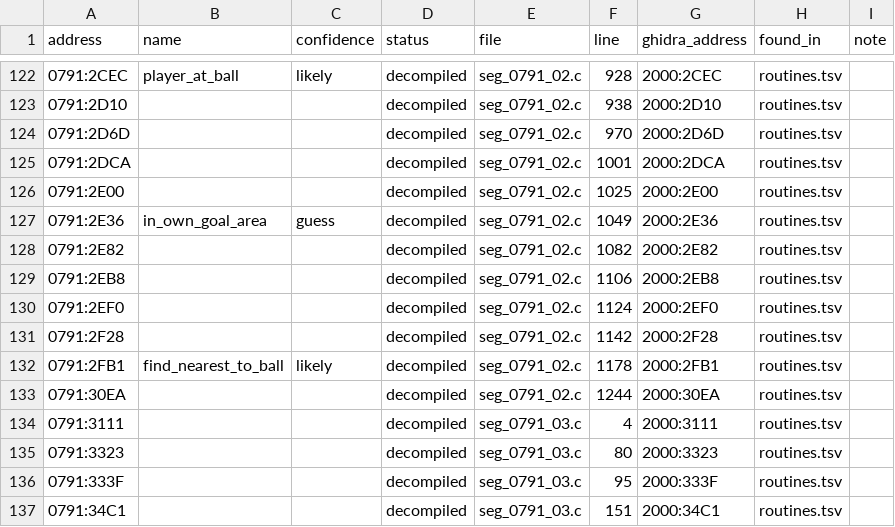
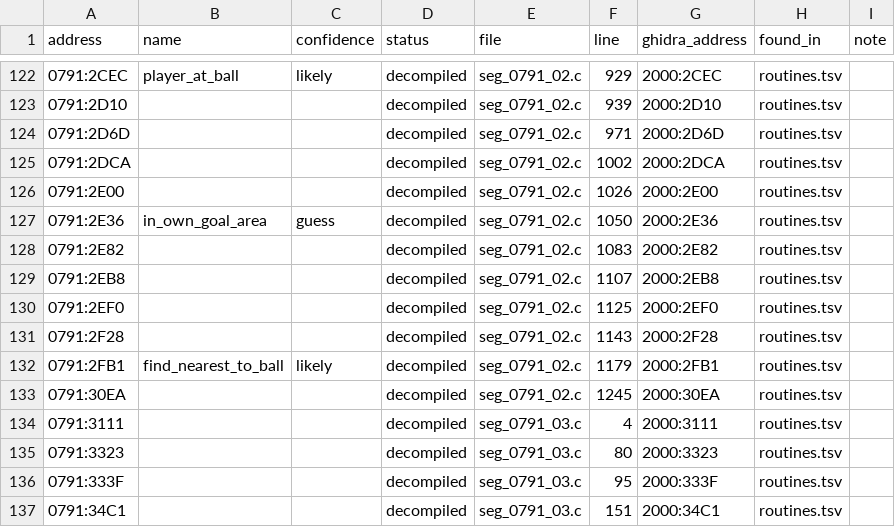
Before and after one commit to diegoami/goal2-archaeology, a TSV file: static/goal-exe/named/index.tsv, drawn as a sheet; only a part is shown, gaps mark what is left out; the diff covers the shown part only.

```diff
--- a/static/goal-exe/named/index.tsv
+++ b/static/goal-exe/named/index.tsv
@@ -122,13 +122,13 @@ address	name	confidence	status	file	line	ghidra_address	found_in	note
-0791:2CEC	player_at_ball	likely	decompiled	seg_0791_02.c	928	2000:2CEC	routines.tsv	
-0791:2D10			decompiled	seg_0791_02.c	938	2000:2D10	routines.tsv	
-0791:2D6D			decompiled	seg_0791_02.c	970	2000:2D6D	routines.tsv	
-0791:2DCA			decompiled	seg_0791_02.c	1001	2000:2DCA	routines.tsv	
-0791:2E00			decompiled	seg_0791_02.c	1025	2000:2E00	routines.tsv	
-0791:2E36	in_own_goal_area	guess	decompiled	seg_0791_02.c	1049	2000:2E36	routines.tsv	
-0791:2E82			decompiled	seg_0791_02.c	1082	2000:2E82	routines.tsv	
-0791:2EB8			decompiled	seg_0791_02.c	1106	2000:2EB8	routines.tsv	
-0791:2EF0			decompiled	seg_0791_02.c	1124	2000:2EF0	routines.tsv	
-0791:2F28			decompiled	seg_0791_02.c	1142	2000:2F28	routines.tsv	
-0791:2FB1	find_nearest_to_ball	likely	decompiled	seg_0791_02.c	1178	2000:2FB1	routines.tsv	
-0791:30EA			decompiled	seg_0791_02.c	1244	2000:30EA	routines.tsv	
+0791:2CEC	player_at_ball	likely	decompiled	seg_0791_02.c	929	2000:2CEC	routines.tsv	
+0791:2D10			decompiled	seg_0791_02.c	939	2000:2D10	routines.tsv	
+0791:2D6D			decompiled	seg_0791_02.c	971	2000:2D6D	routines.tsv	
+0791:2DCA			decompiled	seg_0791_02.c	1002	2000:2DCA	routines.tsv	
+0791:2E00			decompiled	seg_0791_02.c	1026	2000:2E00	routines.tsv	
+0791:2E36	in_own_goal_area	guess	decompiled	seg_0791_02.c	1050	2000:2E36	routines.tsv	
+0791:2E82			decompiled	seg_0791_02.c	1083	2000:2E82	routines.tsv	
+0791:2EB8			decompiled	seg_0791_02.c	1107	2000:2EB8	routines.tsv	
+0791:2EF0			decompiled	seg_0791_02.c	1125	2000:2EF0	routines.tsv	
+0791:2F28			decompiled	seg_0791_02.c	1143	2000:2F28	routines.tsv	
+0791:2FB1	find_nearest_to_ball	likely	decompiled	seg_0791_02.c	1179	2000:2FB1	routines.tsv	
+0791:30EA			decompiled	seg_0791_02.c	1245	2000:30EA	routines.tsv	
 0791:3111			decompiled	seg_0791_03.c	4	2000:3111	routines.tsv	
```
Also changed, not shown: 28 edited cells elsewhere in this file, 7 other files.
